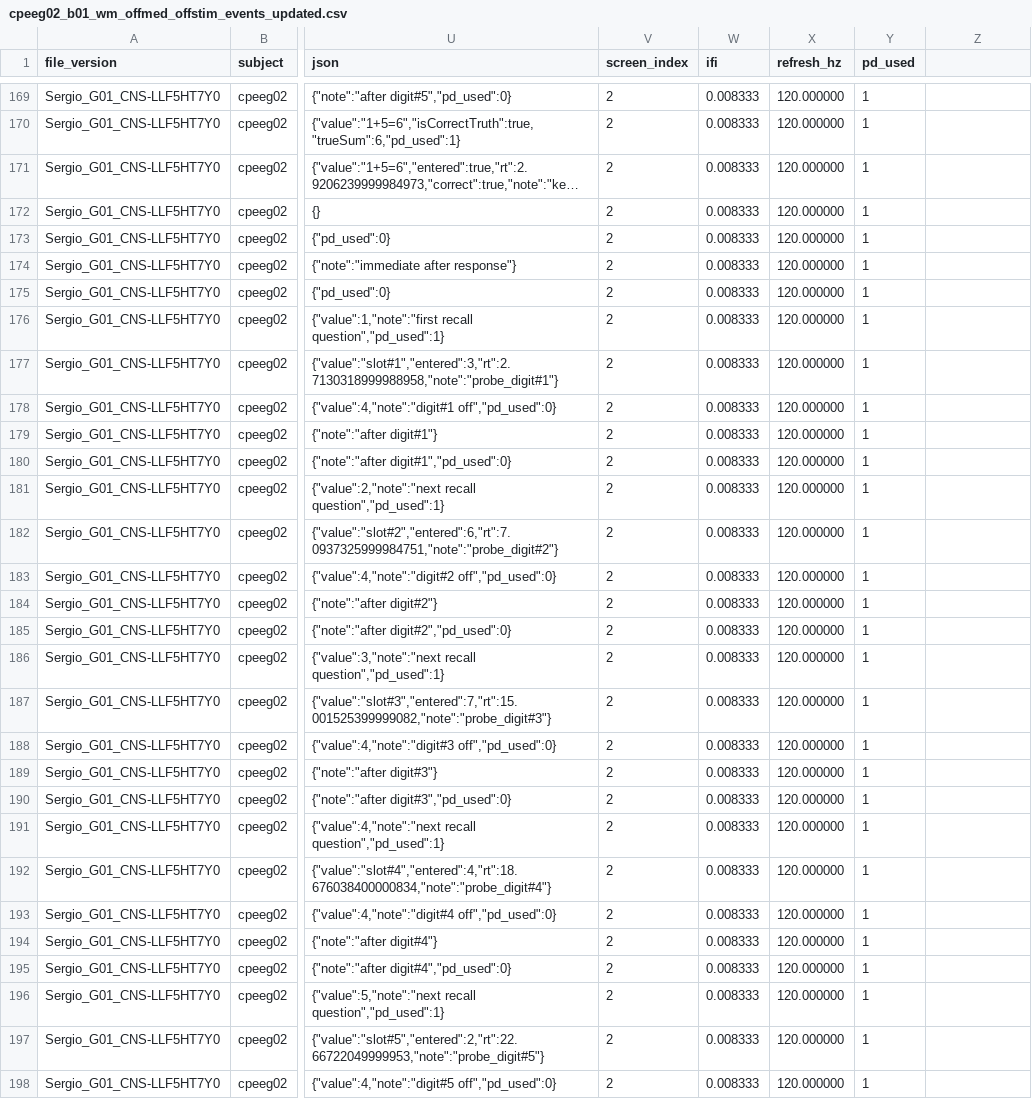
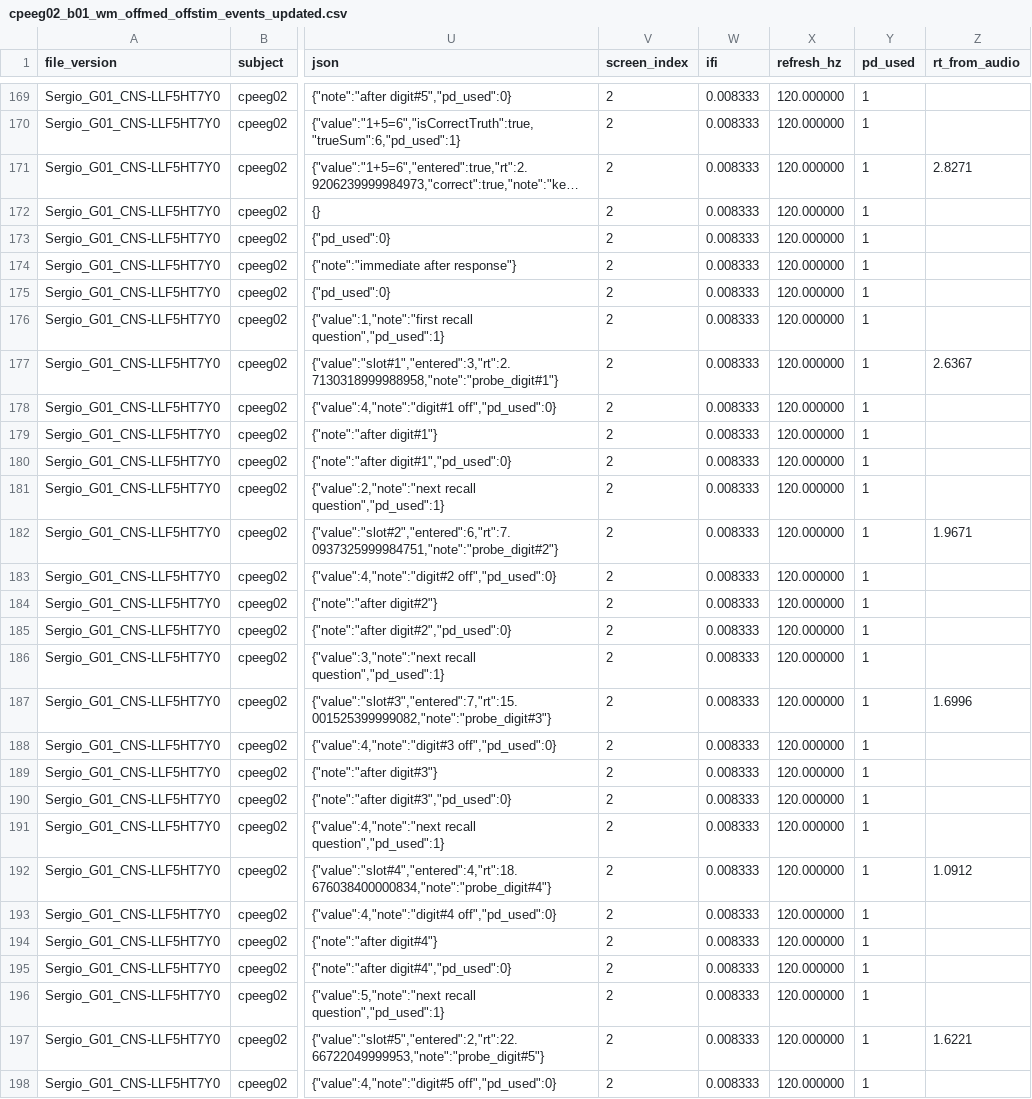
Before and after one commit to srosorio/WorkingMemory_CP, a CSV file: SternbergTask-PSB/output/fullSetup/cpeeg02/offmed_offstim/b01/cpeeg02_b01_wm_offmed_offstim_events_updated.csv, drawn as a sheet; only a part is shown, gaps mark what is left out; long unchanged cells end in …; the diff covers the shown part only; the diff names each change by its address in the sheet, - before the commit and + after, or states it on an @@ line.

```diff
--- a/SternbergTask-PSB/output/fullSetup/cpeeg02/offmed_offstim/b01/cpeeg02_b01_wm_offmed_offstim_events_updated.csv
+++ b/SternbergTask-PSB/output/fullSetup/cpeeg02/offmed_offstim/b01/cpeeg02_b01_wm_offmed_offstim_events_updated.csv
-Z1: (empty)
+Z1: rt_from_audio
-Z171 (rt_from_audio): (empty)
+Z171 (rt_from_audio): 2.8271
-Z177 (rt_from_audio): (empty)
+Z177 (rt_from_audio): 2.6367
-Z182 (rt_from_audio): (empty)
+Z182 (rt_from_audio): 1.9671
-Z187 (rt_from_audio): (empty)
+Z187 (rt_from_audio): 1.6996
-Z192 (rt_from_audio): (empty)
+Z192 (rt_from_audio): 1.0912
-Z197 (rt_from_audio): (empty)
+Z197 (rt_from_audio): 1.6221
```
Also changed, not shown: 42 edited cells elsewhere in this file, SternbergTask-PSB/output/fullSetup/cpeeg02/offmed_offstim/b02/cpeeg02_b02_wm_offmed_offstim_events_updated.csv.
